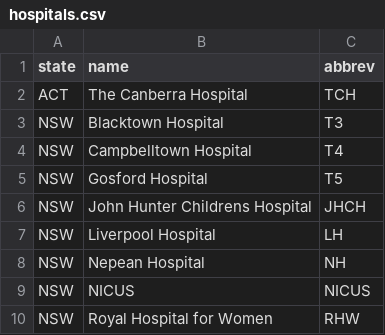
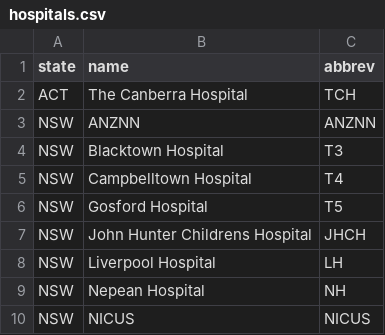
Before and after one commit to ryanbraganza/anznn, a CSV file: db/seed_files/hospitals.csv, drawn as a sheet; only a part is shown; the shorter side is filled out with more unchanged rows; the diff names each change by its address in the sheet, - before the commit and + after, or states it on an @@ line.

Commit message:
PERI-109 add ANZNN as a NSW hospital

```diff
--- a/db/seed_files/hospitals.csv
+++ b/db/seed_files/hospitals.csv
+row 3: NSW | ANZNN | ANZNN
```
